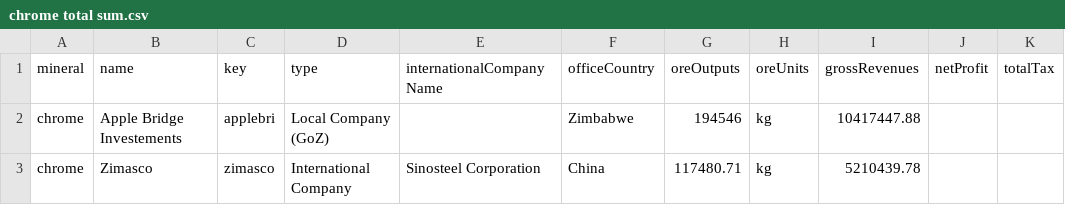
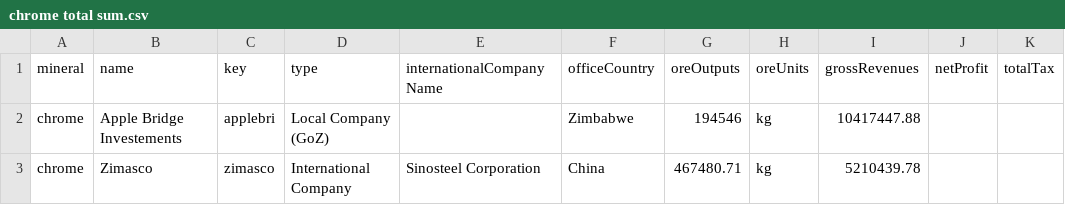
Before and after one commit to SIVIO-Institute/MRMI, a CSV file: chrome total sum.csv, drawn as a sheet; only a part is shown; the diff names each change by its address in the sheet, - before the commit and + after, or states it on an @@ line.

Commit message:
Update Zimmasco Ore Outputs 2017

```diff
--- a/chrome total sum.csv
+++ b/chrome total sum.csv
-G3 (oreOutputs): 117480.71
+G3 (oreOutputs): 467480.71
```
